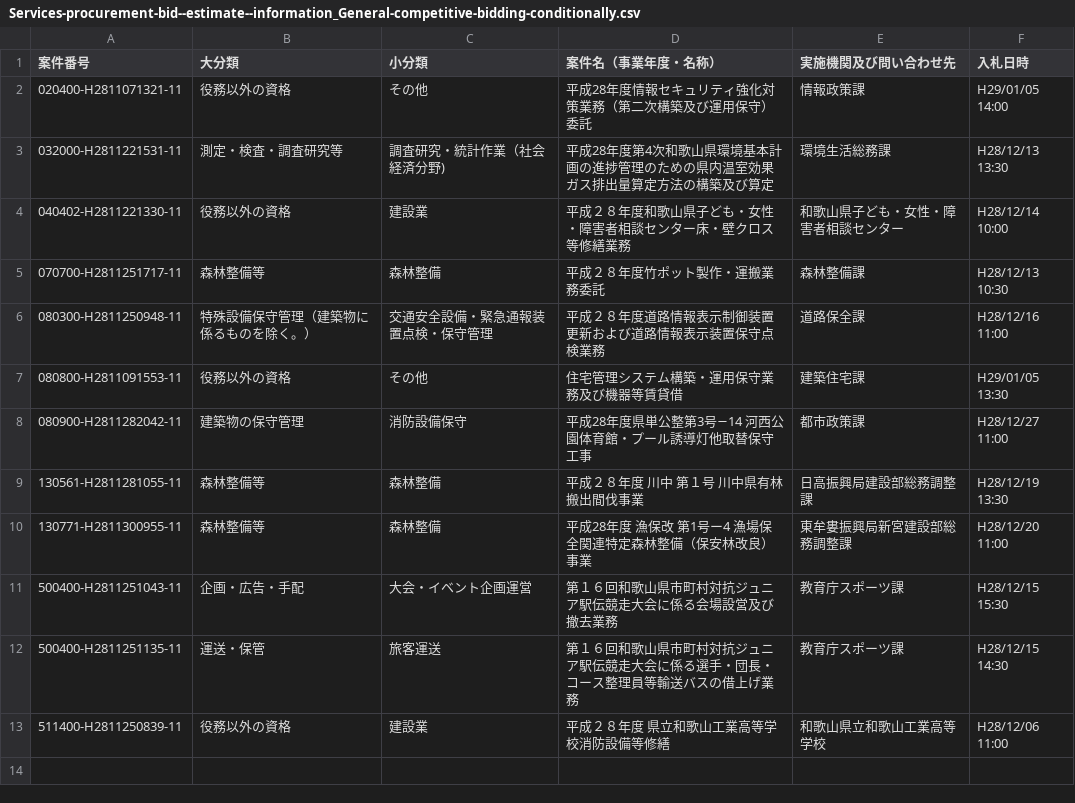
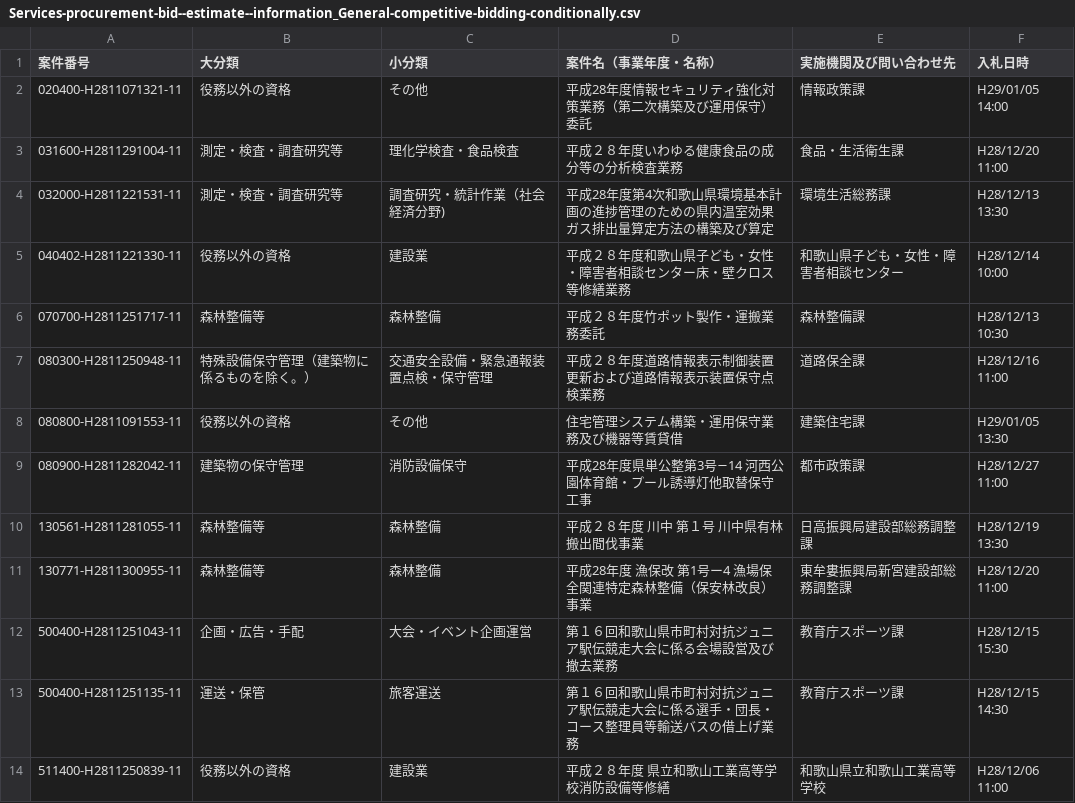
Before and after one commit to wakayama-pref-org/Services-procurement-bid--estimate--information_General-competitive-bidding-conditionally, a CSV file: CSV/Services-procurement-bid--estimate--information_General-competitive-bidding-conditionally.csv, drawn as a sheet.

```diff
--- a/CSV/Services-procurement-bid--estimate--information_General-competitive-bidding-conditionally.csv
+++ b/CSV/Services-procurement-bid--estimate--information_General-competitive-bidding-conditionally.csv
@@ -2,2 +2,3 @@
 "020400-H2811071321-11","役務以外の資格","その他","平成28年度情報セキュリティ強化対策業務（第二次構築及び運用保守）委託","情報政策課","H29/01/05 14:00"
+"031600-H2811291004-11","測定・検査・調査研究等","理化学検査・食品検査","平成２８年度いわゆる健康食品の成分等の分析検査業務","食品・生活衛生課","H28/12/20 11:00"
 "032000-H2811221531-11","測定・検査・調査研究等","調査研究・統計作業（社会経済分野)","平成28年度第4次和歌山県環境基本計画の進捗管理のための県内温室効果ガス排出量算定方法の構築及び算定","環境生活総務課","H28/12/13 13:30"
```
Also changed, not shown: 1 other file.
